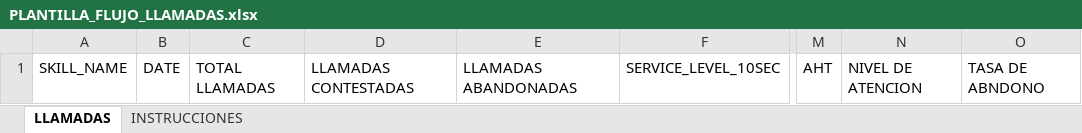
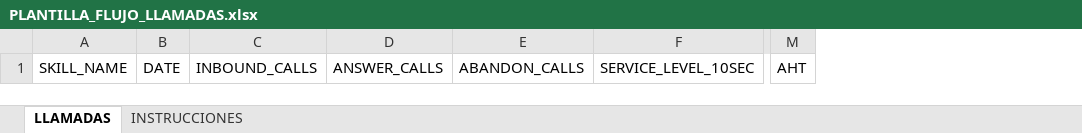
Before and after one commit to josedavidosorio2005/claude-dasborad-, an Excel workbook: server/plantillas/PLANTILLA_FLUJO_LLAMADAS.xlsx, sheet LLAMADAS, drawn as a sheet; only a part is shown, gaps mark what is left out; values as stored, in another font and other column widths than the file's, no borders; removed rows and columns are numbered as before the commit, all else as after; the diff names each change by its address in the sheet, - before the commit and + after, or states it on an @@ line.

```diff
--- a/server/plantillas/PLANTILLA_FLUJO_LLAMADAS.xlsx (sheet LLAMADAS)
+++ b/server/plantillas/PLANTILLA_FLUJO_LLAMADAS.xlsx (sheet LLAMADAS)
-column C, row 1: TOTAL LLAMADAS
-column D, row 1: LLAMADAS CONTESTADAS
-column E, row 1: LLAMADAS ABANDONADAS
+column C, row 1: INBOUND_CALLS
+column D, row 1: ANSWER_CALLS
+column E, row 1: ABANDON_CALLS
-column N, row 1: NIVEL DE ATENCION
-column O, row 1: TASA DE ABNDONO
```
Also changed, not shown: sheet INSTRUCCIONES, server/plantillas/PLANTILLA_TIPIFICACION_WHATSAPP.xlsx, 7 other files.
